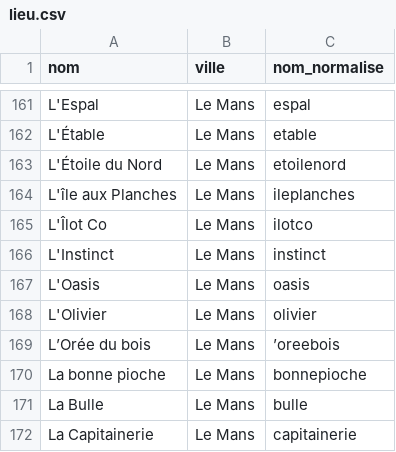
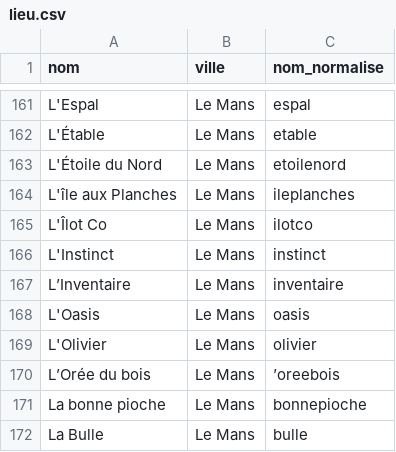
Before and after one commit to lebidul/biduleur, a CSV file: indexer/corpus/lieu.csv, drawn as a sheet; only a part is shown, gaps mark what is left out; the shorter side is filled out with more unchanged rows; the diff names each change by its address in the sheet, - before the commit and + after, or states it on an @@ line.

```diff
--- a/indexer/corpus/lieu.csv
+++ b/indexer/corpus/lieu.csv
+row 167: L’Inventaire | Le Mans | inventaire
```
Also changed, not shown: 3 other files.
